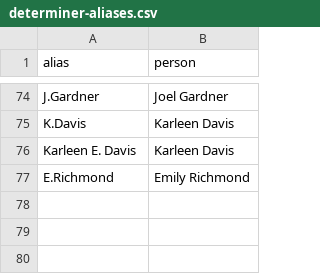
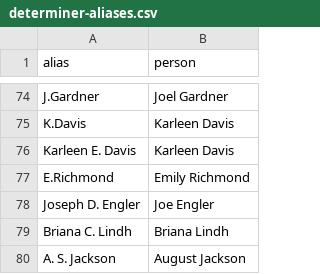
Before and after one commit to rainhead/beeline, a CSV file: ingest/determiner-aliases.csv, drawn as a sheet; only a part is shown, gaps mark what is left out; the diff names each change by its address in the sheet, - before the commit and + after, or states it on an @@ line.

```diff
--- a/ingest/determiner-aliases.csv
+++ b/ingest/determiner-aliases.csv
+row 78: Joseph D. Engler | Joe Engler
+row 79: Briana C. Lindh | Briana Lindh
+row 80: A. S. Jackson | August Jackson
```
Also changed, not shown: 21 other files.
